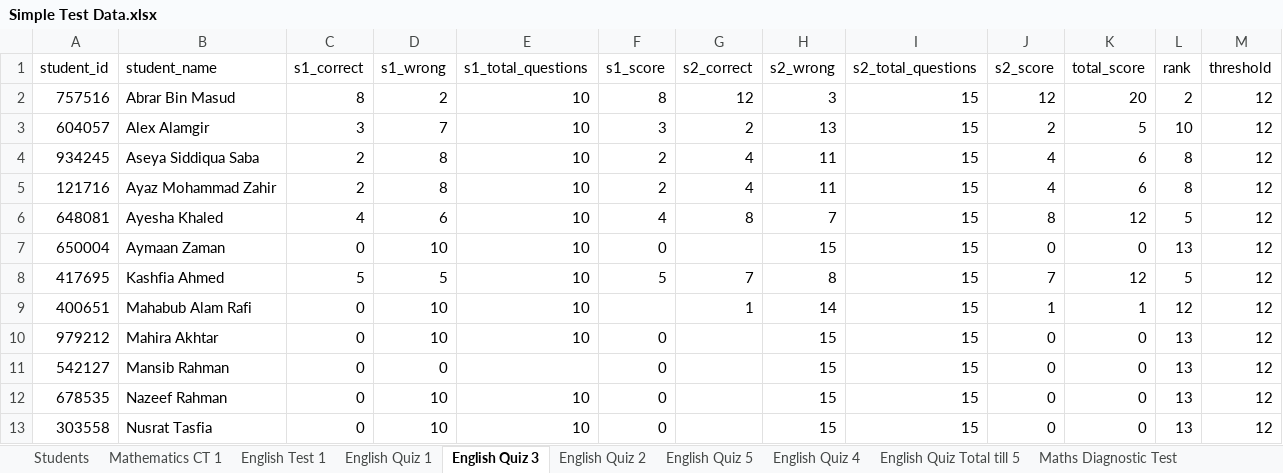
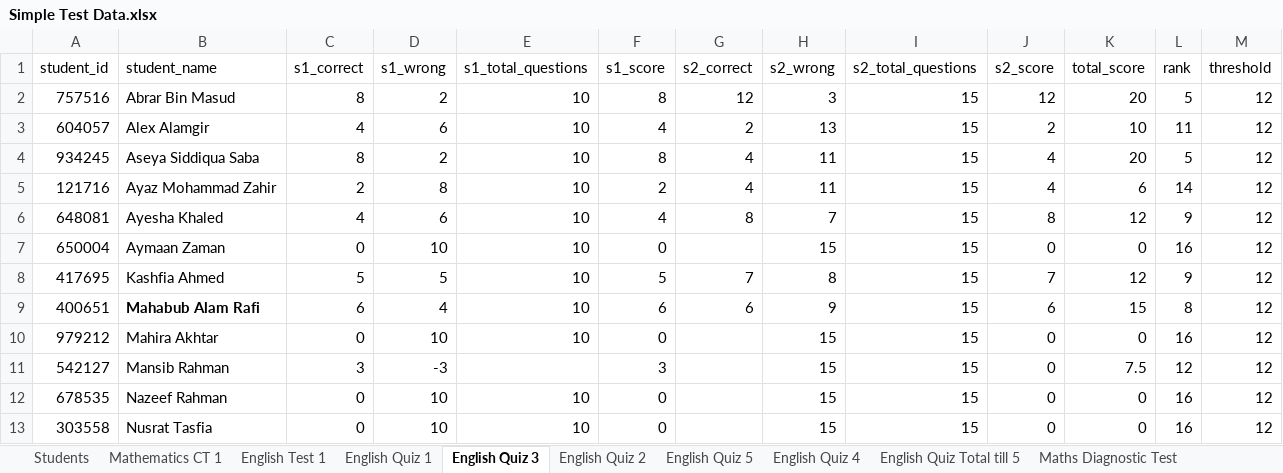
Before and after one commit to Ahnafahad/VH-Website, an Excel workbook: Results/Simple Test Data.xlsx, sheet English Quiz 3, drawn as a sheet; only a part is shown; values as stored, in another font and other column widths than the file's, no borders; the diff covers the shown part only; the diff names each change by its address in the sheet, - before the commit and + after, or states it on an @@ line.

```diff
--- a/Results/Simple Test Data.xlsx (sheet English Quiz 3)
+++ b/Results/Simple Test Data.xlsx (sheet English Quiz 3)
-L2 (rank): 2
+L2 (rank): 5
-C3 (s1_correct): 3
+C3 (s1_correct): 4
-D3 (s1_wrong): 7
+D3 (s1_wrong): 6
-F3 (s1_score): 3
+F3 (s1_score): 4
-K3 (total_score): 5
+K3 (total_score): 10
-L3 (rank): 10
+L3 (rank): 11
-C4 (s1_correct): 2
+C4 (s1_correct): 8
-D4 (s1_wrong): 8
+D4 (s1_wrong): 2
-F4 (s1_score): 2
+F4 (s1_score): 8
-K4 (total_score): 6
+K4 (total_score): 20
-L4 (rank): 8
+L4 (rank): 5
-L5 (rank): 8
+L5 (rank): 14
-L6 (rank): 5
+L6 (rank): 9
-L7 (rank): 13
+L7 (rank): 16
-L8 (rank): 5
+L8 (rank): 9
-B9 bold: off
+B9 bold: on
-C9 (s1_correct): 0
+C9 (s1_correct): 6
-D9 (s1_wrong): 10
+D9 (s1_wrong): 4
-F9 (s1_score): (empty)
+F9 (s1_score): 6
-G9 (s2_correct): 1
+G9 (s2_correct): 6
-H9 (s2_wrong): 14
+H9 (s2_wrong): 9
-J9 (s2_score): 1
+J9 (s2_score): 6
-K9 (total_score): 1
+K9 (total_score): 15
-L9 (rank): 12
+L9 (rank): 8
-L10 (rank): 13
+L10 (rank): 16
-C11 (s1_correct): 0
+C11 (s1_correct): 3
-D11 (s1_wrong): 0
+D11 (s1_wrong): -3
-F11 (s1_score): 0
+F11 (s1_score): 3
-K11 (total_score): 0
+K11 (total_score): 7.5
-L11 (rank): 13
+L11 (rank): 12
-L12:L13 (rank): 13
+L12:L13 (rank): 16
```
Also changed, not shown: 41 edited cells and cell formats elsewhere in this sheet, sheet English Quiz Total till 5, sheet English Quiz 4, sheet English Quiz 2, sheet English Quiz 1, sheet English Quiz 5, 2 other files.
